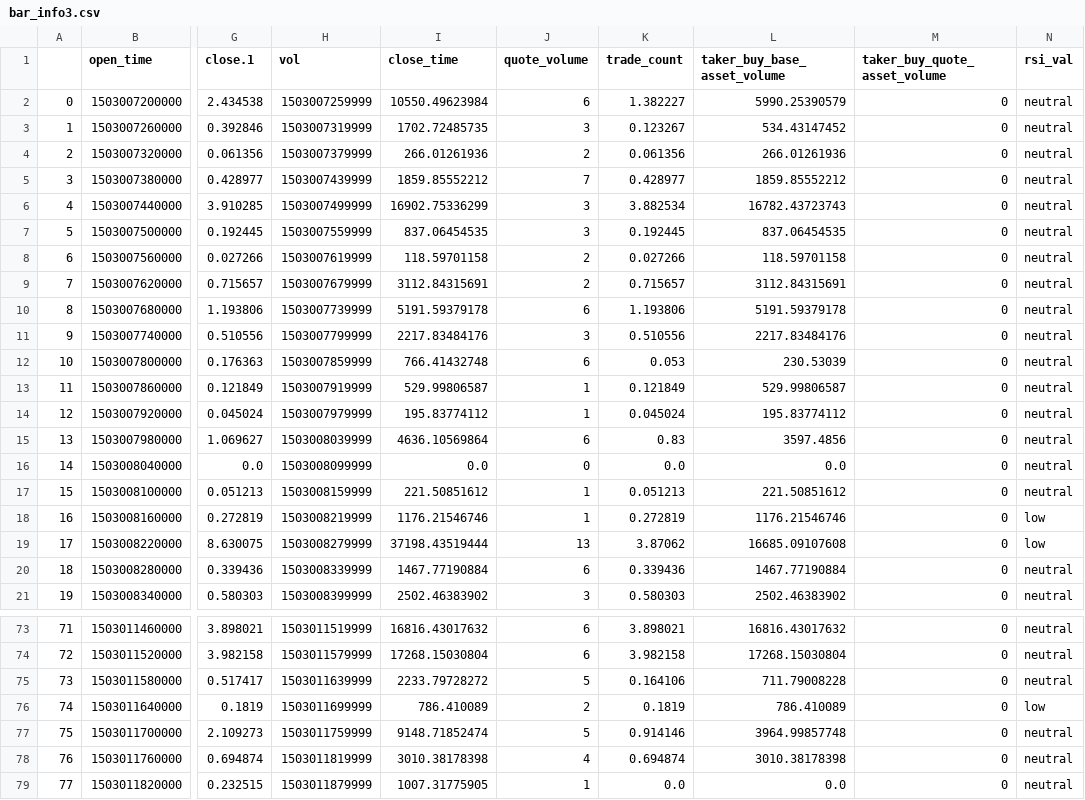
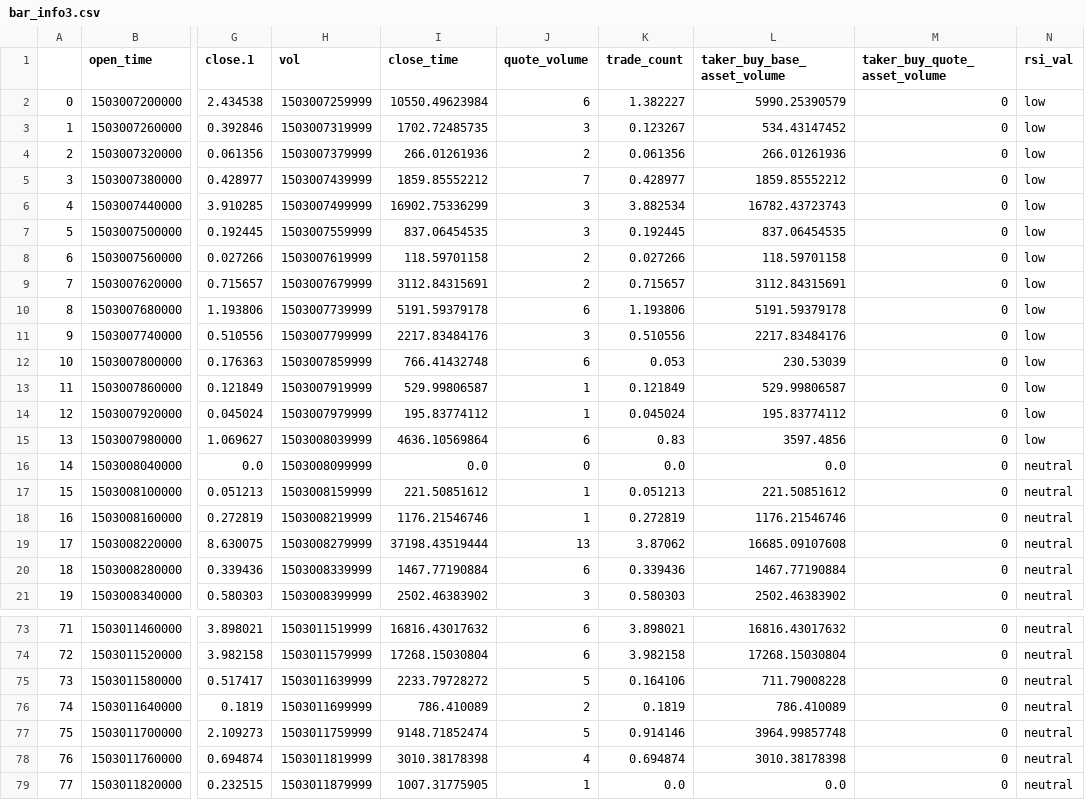
Before and after one commit to TKartist/AlgorithmicTradingBasics, a CSV file: binance_app/bar_info3.csv, drawn as a sheet; only a part is shown, gaps mark what is left out; the diff covers the shown part only; the diff names each change by its address in the sheet, - before the commit and + after, or states it on an @@ line.

```diff
--- a/binance_app/bar_info3.csv
+++ b/binance_app/bar_info3.csv
-N2:N15 (rsi_val): neutral
+N2:N15 (rsi_val): low
-N18:N19 (rsi_val): low
+N18:N19 (rsi_val): neutral
-N76 (rsi_val): low
+N76 (rsi_val): neutral
```
Also changed, not shown: 13 edited cells elsewhere in this file, 3 other files.
